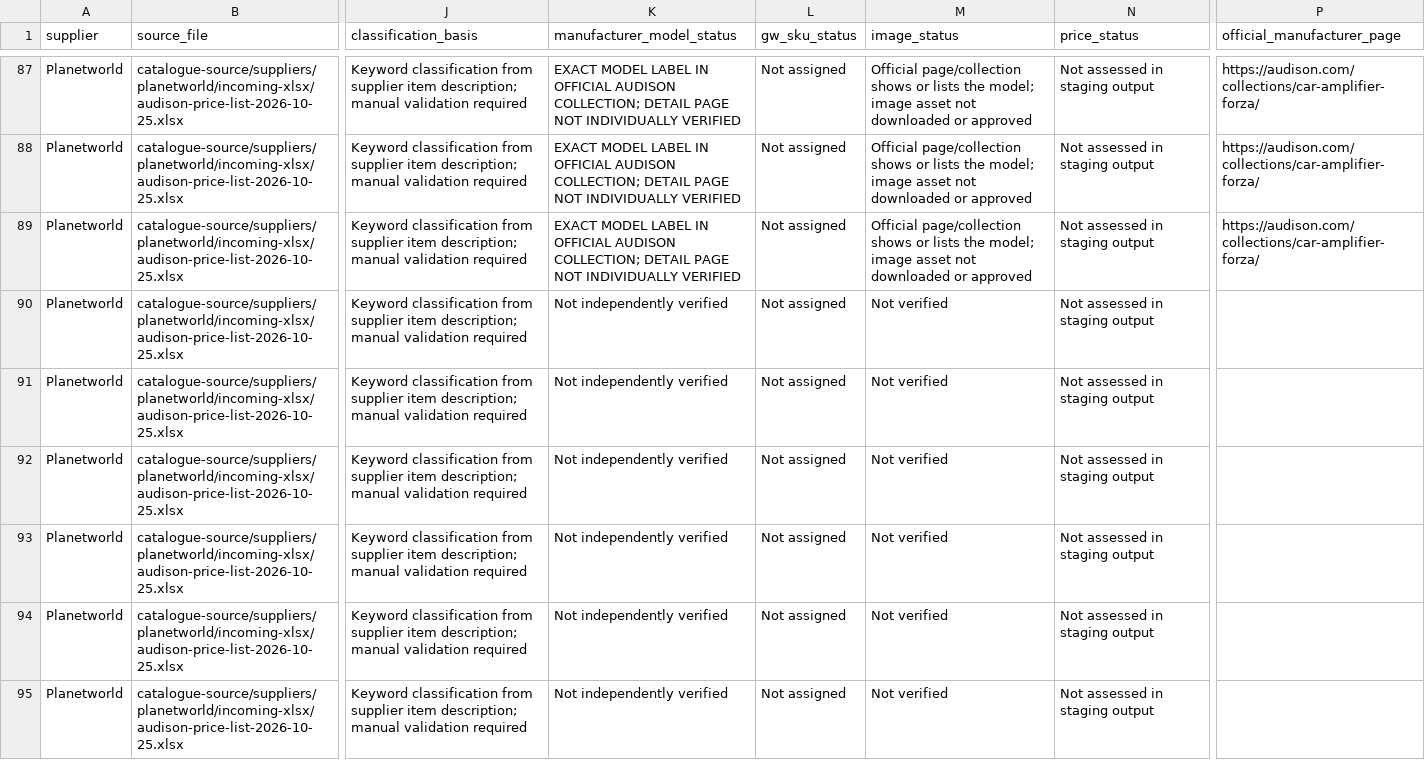
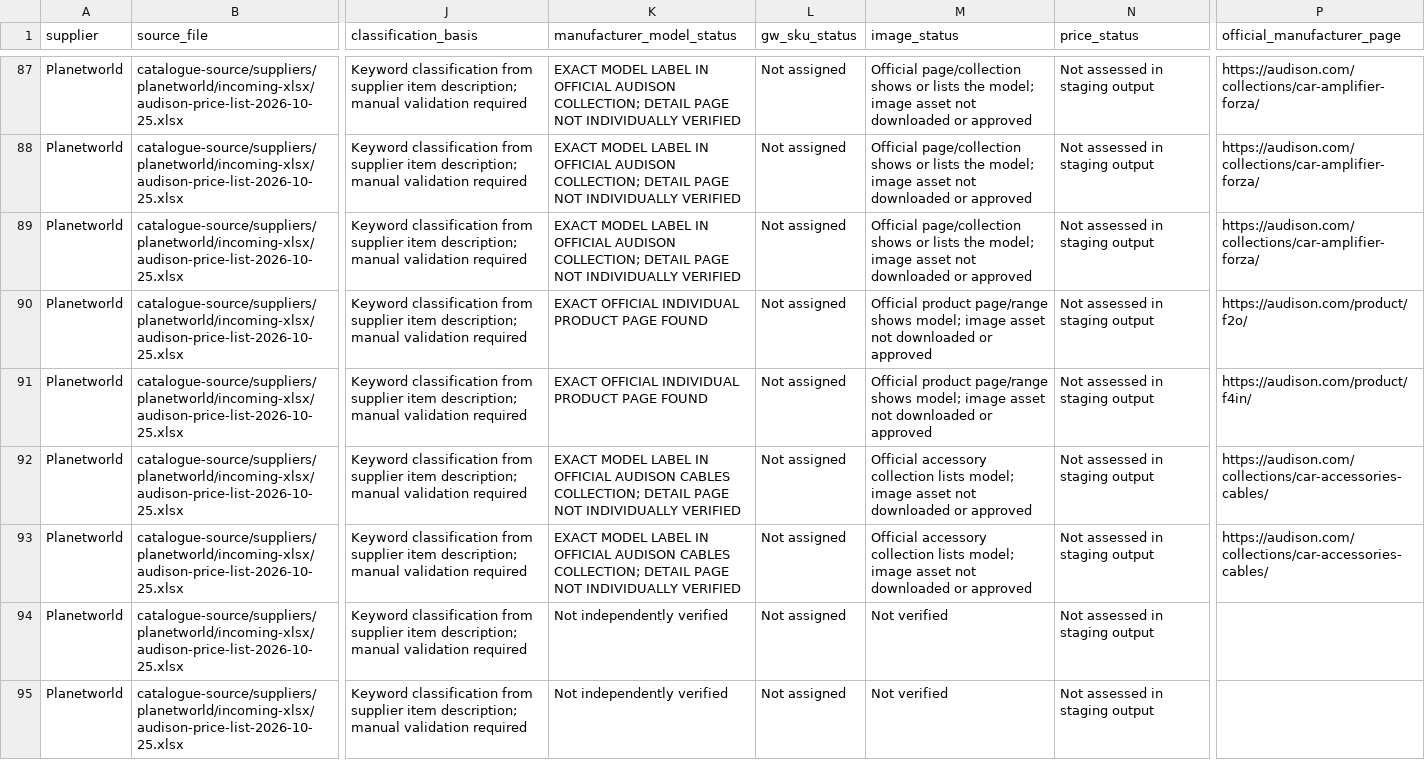
Before and after one commit to getwiredautoworx-max/get-wired-autoworx-store, a CSV file: catalogue-review/planetworld-car-audio-staging.csv, drawn as a sheet; only a part is shown, gaps mark what is left out; the diff covers the shown part only; the diff names each change by its address in the sheet, - before the commit and + after, or states it on an @@ line.

Commit message:
Add official Audison accessory, processor and BMW product page references

```diff
--- a/catalogue-review/planetworld-car-audio-staging.csv
+++ b/catalogue-review/planetworld-car-audio-staging.csv
-K90:K91 (manufacturer_model_status): Not independently verified
+K90:K91 (manufacturer_model_status): EXACT OFFICIAL INDIVIDUAL PRODUCT PAGE FOUND
-M90:M91 (image_status): Not verified
+M90:M91 (image_status): Official product page/range shows model; image asset not downloaded or approved
-P90 (official_manufacturer_page): (empty)
+P90 (official_manufacturer_page): https://audison.com/product/f2o/
-P91 (official_manufacturer_page): (empty)
+P91 (official_manufacturer_page): https://audison.com/product/f4in/
-K92:K93 (manufacturer_model_status): Not independently verified
+K92:K93 (manufacturer_model_status): EXACT MODEL LABEL IN OFFICIAL AUDISON CABLES COLLECTION; DETAIL PAGE NOT INDIVIDUALLY VERIFIED
-M92:M93 (image_status): Not verified
+M92:M93 (image_status): Official accessory collection lists model; image asset not downloaded or approved
-P92:P93 (official_manufacturer_page): (empty)
+P92:P93 (official_manufacturer_page): https://audison.com/collections/car-accessories-cables/
```
Also changed, not shown: 42 edited cells elsewhere in this file.
